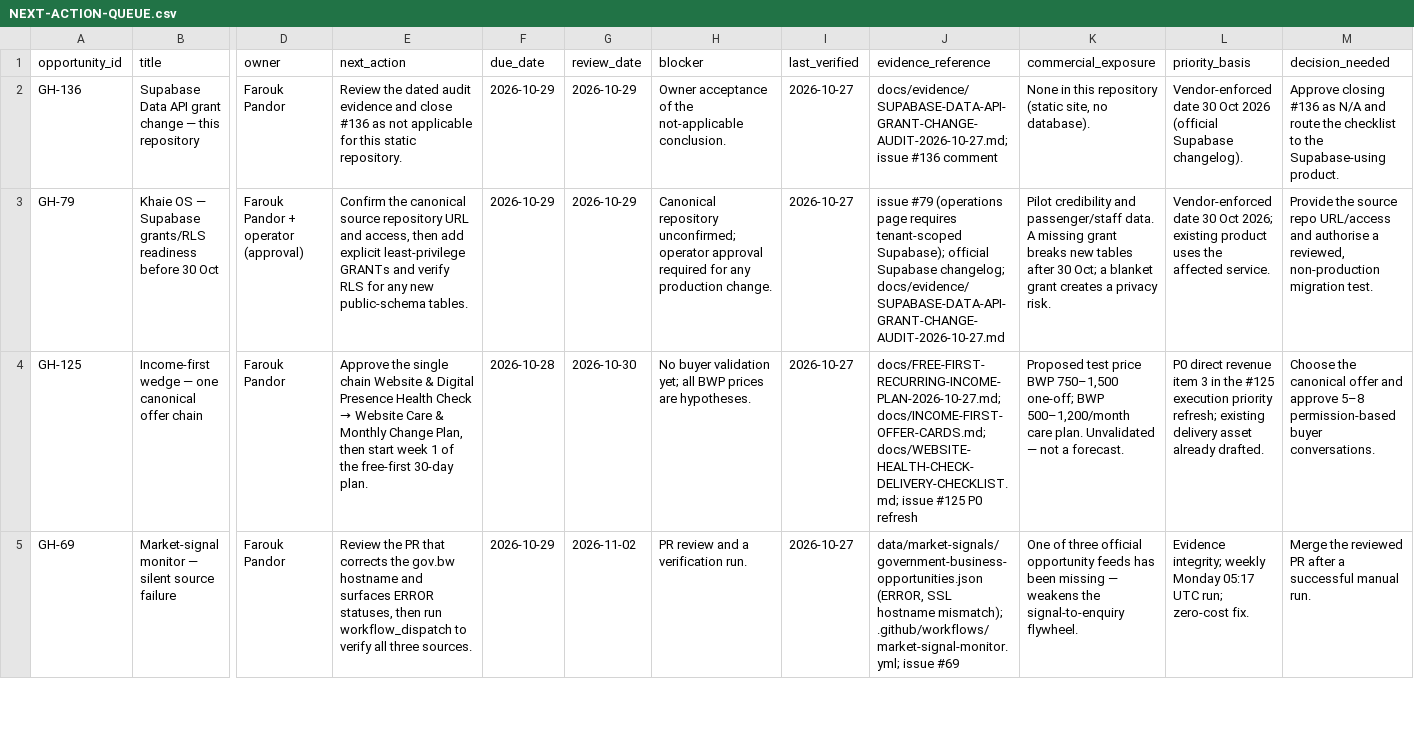
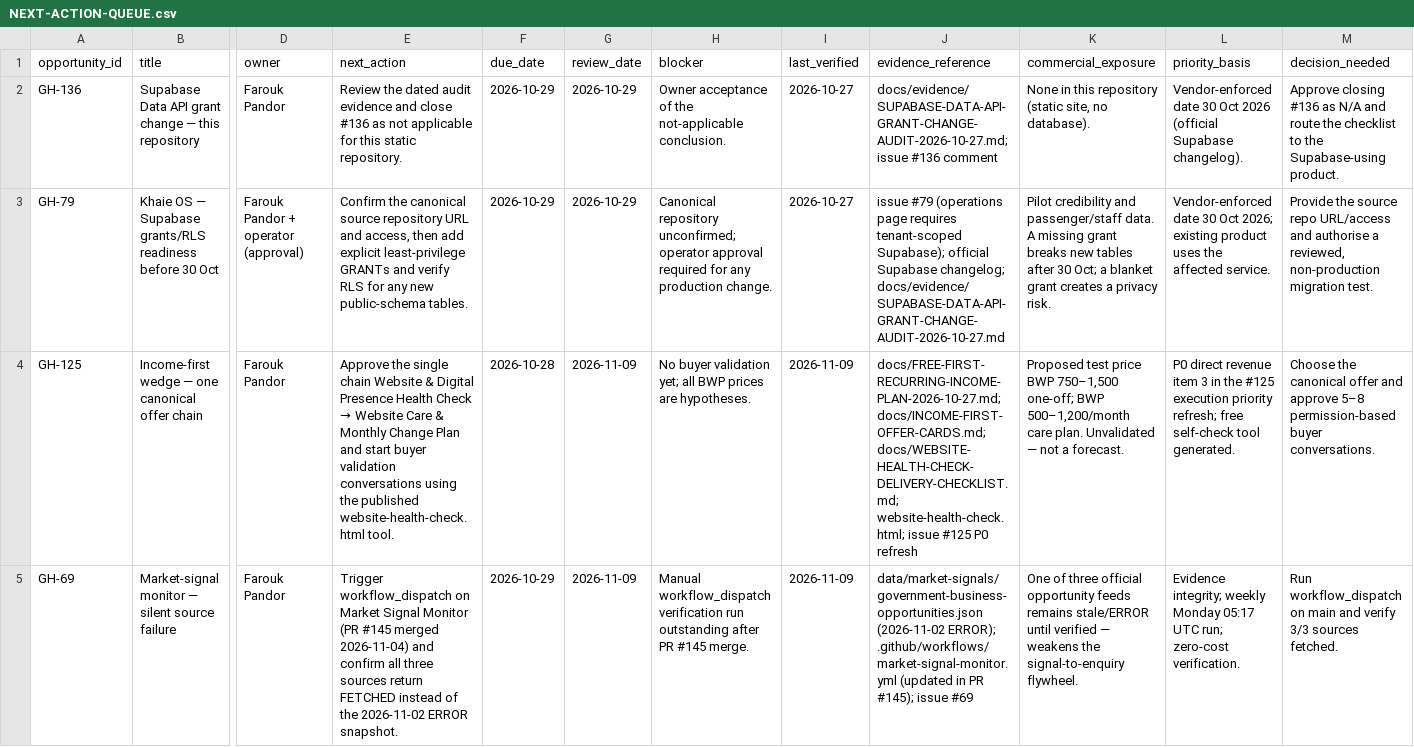
Before and after one commit to faroukpandor/faroukpandor.github.io, a CSV file: data/next-actions/NEXT-ACTION-QUEUE.csv, drawn as a sheet; only a part is shown, gaps mark what is left out; the diff covers the shown part only; the diff names each change by its address in the sheet, - before the commit and + after, or states it on an @@ line.

Commit message:
feat: publish Stage 1/2 static tools, security hardening and evidence records (#158)
Adds the four previously uncommitted public pages (portfolio-control,
sourcing-economics, website-health-check, privacy) plus a branded 404 page,
so the live GitHub Pages site serves the same surface as this branch.

Security & privacy
- Allowlisted _site/ deploy artifact; docs/, raw snapshots, documents/ and
  tests/ are no longer published.
- Strict CSP (default-src 'self', no unsafe-inline/eval) on every page, zero
  inline JS/styles/on* handlers; all behaviour externalised to assets/js/*.mjs.
- Enforced strict Referrer-Policy, script-src 'self', no javascript: URIs.
- .gitignore hardened for secrets, personal documents and local state.

Verification
- node --test suite (14 tests) incl. landed economics, demand router,
  opportunity ops, market signals and site integrity.
- npm run verify: 74 security/CSP checks, 359 routing/parity checks,
  16 inventory reconciliation checks, 3 market-signal checks,
  7 portfolio-ops checks, 6 JSON schemas / 17 records.

Portfolio operations
- scripts/{portfolio-ops,market-signals,opportunity-cli,security-audit}.mjs
  and repository-inventory updates; regenerated dashboard, opportunity
  register, next-action queue and SIGNAL-DIGEST.
- docs/evidence: GH-85 secrets audit (14 historical paths + git-filter-repo
  runbook) and BACKLOG-001 issue consolidation matrix (57/57 live issues).
- README, sitemap.xml and CI workflows updated accordingly.

Verified locally: npm test && npm run verify both green.

Co-authored-by: faroukpandor <13764258+faroukpandor@users.noreply.github.com>
Co-authored-by: arena-agent <297053741+arena-agent@users.noreply.github.com>

```diff
--- a/data/next-actions/NEXT-ACTION-QUEUE.csv
+++ b/data/next-actions/NEXT-ACTION-QUEUE.csv
-E4 (next_action): …Monthly Change Plan, then start week 1 of the free-first 30-day plan.
+E4 (next_action): …Monthly Change Plan and start buyer validation conversations using the published website-health-check.html tool.
-G4 (review_date): 2026-10-30
+G4 (review_date): 2026-11-09
-I4:I5 (last_verified): 2026-10-27
+I4:I5 (last_verified): 2026-11-09
-J4 (evidence_reference): …docs/INCOME-FIRST-OFFER-CARDS.md; docs/WEBSITE-HEALTH-CHECK-DELIVERY-CHECKLIST.md; issue #125…
+J4 (evidence_reference): …docs/INCOME-FIRST-OFFER-CARDS.md; docs/WEBSITE-HEALTH-CHECK-DELIVERY-CHECKLIST.md; website-health-check.html; issue #125…
-L4 (priority_basis): …priority refresh; existing delivery asset already drafted.
+L4 (priority_basis): …priority refresh; free self-check tool generated.
-E5 (next_action): Review the PR that corrects the gov.bw hostname and surfaces ERROR statuses, then run workflow_dispatch to verify all three sources.
+E5 (next_action): Trigger workflow_dispatch on Market Signal Monitor (PR #145 merged 2026-11-04) and confirm all three sources return FETCHED instead of the 2026-11-02 ERROR snapshot.
-G5 (review_date): 2026-11-02
+G5 (review_date): 2026-11-09
-H5 (blocker): PR review and a verification run.
+H5 (blocker): Manual workflow_dispatch verification run outstanding after PR #145 merge.
-J5 (evidence_reference): data/market-signals/government-business-opportunities.json (ERROR, SSL hostname mismatch); .github/workflows/market-signal-monitor.yml; issue #69
+J5 (evidence_reference): data/market-signals/government-business-opportunities.json (2026-11-02 ERROR); .github/workflows/market-signal-monitor.yml (updated in PR #145); issue #69
-K5 (commercial_exposure): …opportunity feeds has been missing — weakens…
+K5 (commercial_exposure): …opportunity feeds remains stale/ERROR until verified — weakens…
-L5 (priority_basis): …run; zero-cost fix.
+L5 (priority_basis): …run; zero-cost verification.
-M5 (decision_needed): Merge the reviewed PR after a successful manual run.
+M5 (decision_needed): Run workflow_dispatch on main and verify 3/3 sources fetched.
```
Also changed, not shown: 1 added row and 6 edited cells elsewhere in this file, 58 other files.
